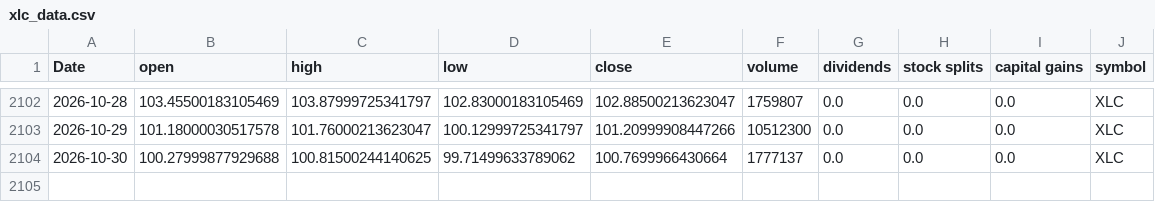
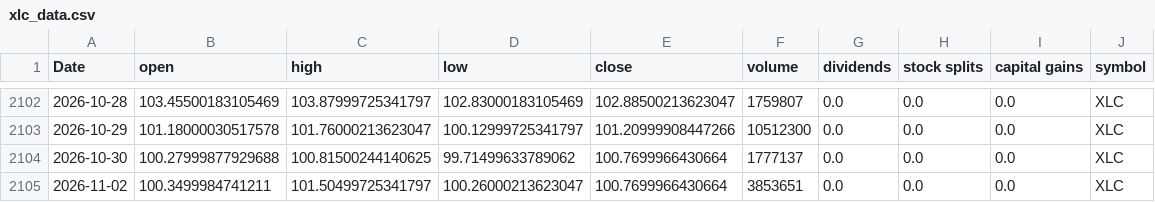
Before and after one commit to Akishai18/SignalM, a CSV file: data/sectors/xlc_data.csv, drawn as a sheet; only a part is shown, gaps mark what is left out.

```diff
--- a/data/sectors/xlc_data.csv
+++ b/data/sectors/xlc_data.csv
@@ -2104 +2104,2 @@ Date,open,high,low,close,volume,dividends,stock splits,capital gains,symbol
 2026-10-30,100.27999877929688,100.81500244140625,99.71499633789062,100.7699966430664,1777137,0.0,0.0,0.0,XLC
+2026-11-02,100.3499984741211,101.50499725341797,100.26000213623047,100.7699966430664,3853651,0.0,0.0,0.0,XLC
```
Also changed, not shown: data/sectors/xlb_data.csv, data/sectors/xli_data.csv, 46 other files.
